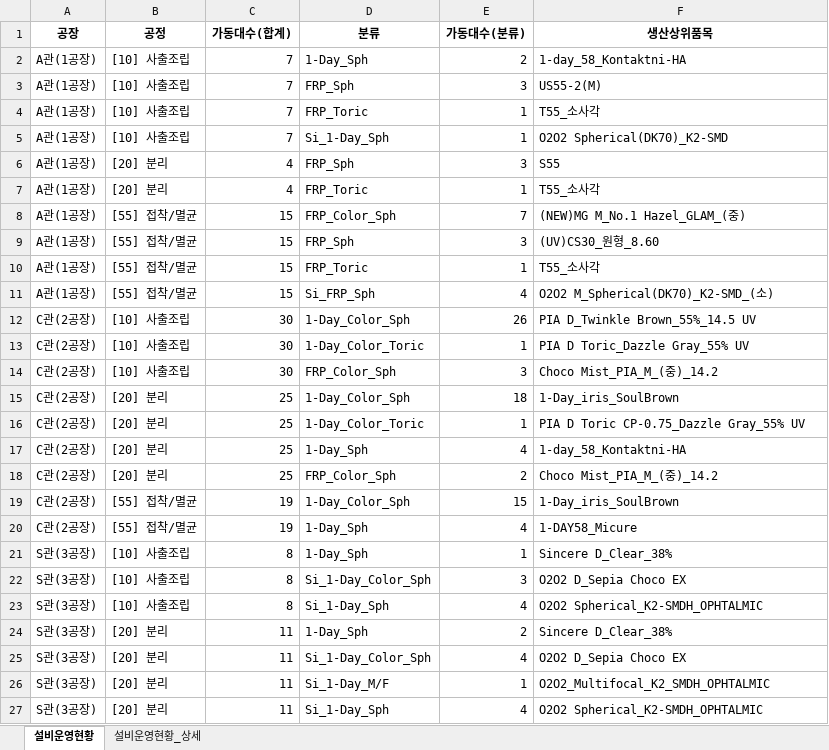
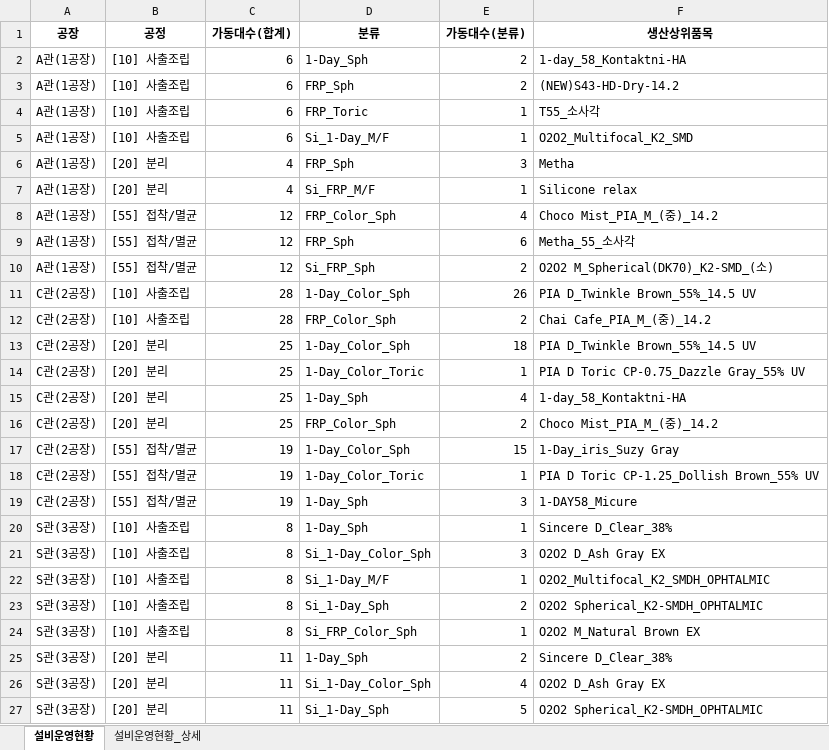
Before and after one commit to lcmin16-prog/Production_Dashboard, an Excel workbook: 생산실적현황(설비운영현황).xlsx, sheet 설비운영현황, drawn as a sheet; only a part is shown; values as stored, in another font and other column widths than the file's, no borders; removed rows and columns are numbered as before the commit, all else as after; the diff covers the shown part only; the diff names each change by its address in the sheet, - before the commit and + after, or states it on an @@ line.

```diff
--- a/생산실적현황(설비운영현황).xlsx (sheet 설비운영현황)
+++ b/생산실적현황(설비운영현황).xlsx (sheet 설비운영현황)
-C2:C5 (가동대수(합계)): 7
+C2:C5 (가동대수(합계)): 6
-E3 (가동대수(분류)): 3
+E3 (가동대수(분류)): 2
-F3 (생산상위품목): US55-2(M)
+F3 (생산상위품목): (NEW)S43-HD-Dry-14.2
-D5 (분류): Si_1-Day_Sph
+D5 (분류): Si_1-Day_M/F
-F5 (생산상위품목): O2O2 Spherical(DK70)_K2-SMD
+F5 (생산상위품목): O2O2_Multifocal_K2_SMD
-F6 (생산상위품목): S55
+F6 (생산상위품목): Metha
-D7 (분류): FRP_Toric
+D7 (분류): Si_FRP_M/F
-F7 (생산상위품목): T55_소사각
+F7 (생산상위품목): Silicone relax
-C8:C9 (가동대수(합계)): 15
+C8:C9 (가동대수(합계)): 12
-E8 (가동대수(분류)): 7
+E8 (가동대수(분류)): 4
-F8 (생산상위품목): (NEW)MG M_No.1 Hazel_GLAM_(중)
+F8 (생산상위품목): Choco Mist_PIA_M_(중)_14.2
-E9 (가동대수(분류)): 3
+E9 (가동대수(분류)): 6
-F9 (생산상위품목): (UV)CS30_원형_8.60
+F9 (생산상위품목): Metha_55_소사각
-row 10: A관(1공장) | [55] 접착/멸균 | 15 | FRP_Toric | 1 | T55_소사각
-C10 (가동대수(합계)): 15
+C10 (가동대수(합계)): 12
-E10 (가동대수(분류)): 4
+E10 (가동대수(분류)): 2
-C11 (가동대수(합계)): 30
+C11 (가동대수(합계)): 28
-row 13: C관(2공장) | [10] 사출조립 | 30 | 1-Day_Color_Toric | 1 | PIA D Toric_Dazzle Gray_55% UV
-C12 (가동대수(합계)): 30
+C12 (가동대수(합계)): 28
-E12 (가동대수(분류)): 3
+E12 (가동대수(분류)): 2
-F12 (생산상위품목): Choco Mist_PIA_M_(중)_14.2
+F12 (생산상위품목): Chai Cafe_PIA_M_(중)_14.2
-F13 (생산상위품목): 1-Day_iris_SoulBrown
+F13 (생산상위품목): PIA D_Twinkle Brown_55%_14.5 UV
-F17 (생산상위품목): 1-Day_iris_SoulBrown
+F17 (생산상위품목): 1-Day_iris_Suzy Gray
+row 18: C관(2공장) | [55] 접착/멸균 | 19 | 1-Day_Color_Toric | 1 | PIA D Toric CP-1.25_Dollish Brown_55% UV
-E19 (가동대수(분류)): 4
+E19 (가동대수(분류)): 3
-F21 (생산상위품목): O2O2 D_Sepia Choco EX
+F21 (생산상위품목): O2O2 D_Ash Gray EX
+row 22: S관(3공장) | [10] 사출조립 | 8 | Si_1-Day_M/F | 1 | O2O2_Multifocal_K2_SMDH_OPHTALMIC
-E23 (가동대수(분류)): 4
+E23 (가동대수(분류)): 2
+row 24: S관(3공장) | [10] 사출조립 | 8 | Si_FRP_Color_Sph | 1 | O2O2 M_Natural Brown EX
-F26 (생산상위품목): O2O2 D_Sepia Choco EX
+F26 (생산상위품목): O2O2 D_Ash Gray EX
-row 26: S관(3공장) | [20] 분리 | 11 | Si_1-Day_M/F | 1 | O2O2_Multifocal_K2_SMDH_OPHTALMIC
-E27 (가동대수(분류)): 4
+E27 (가동대수(분류)): 5
```
Also changed, not shown: 7 edited cells elsewhere in this sheet, sheet 설비운영현황_상세, 3 other files.
